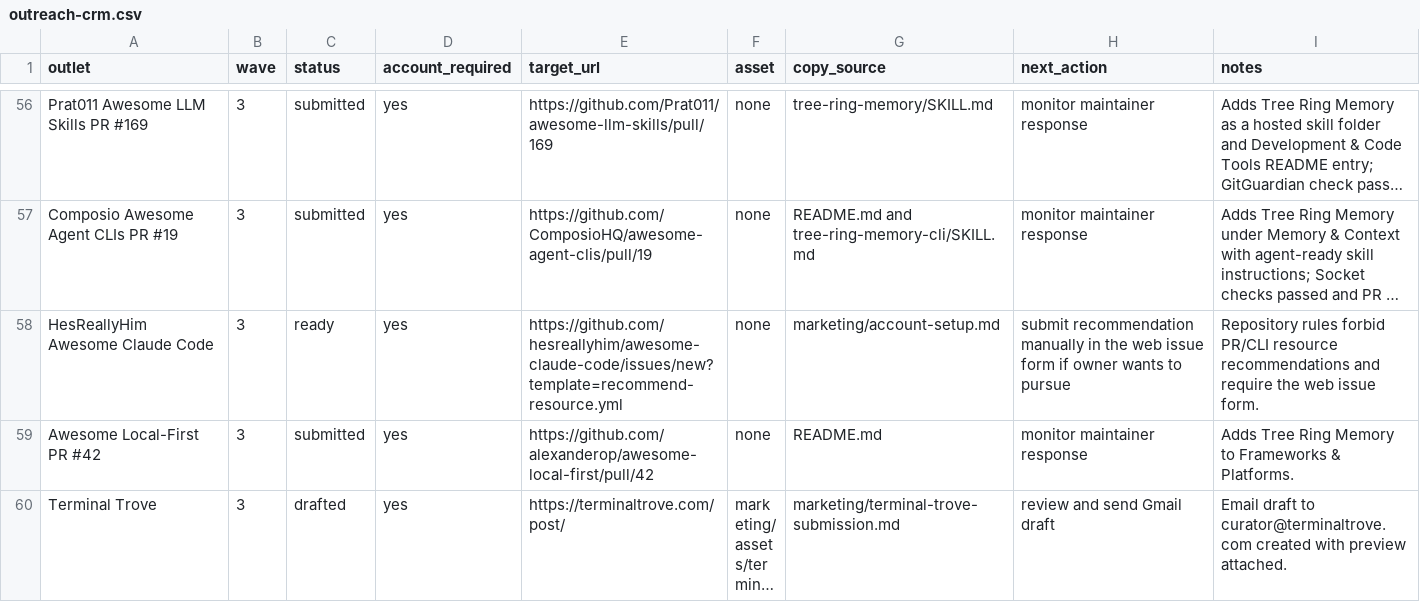
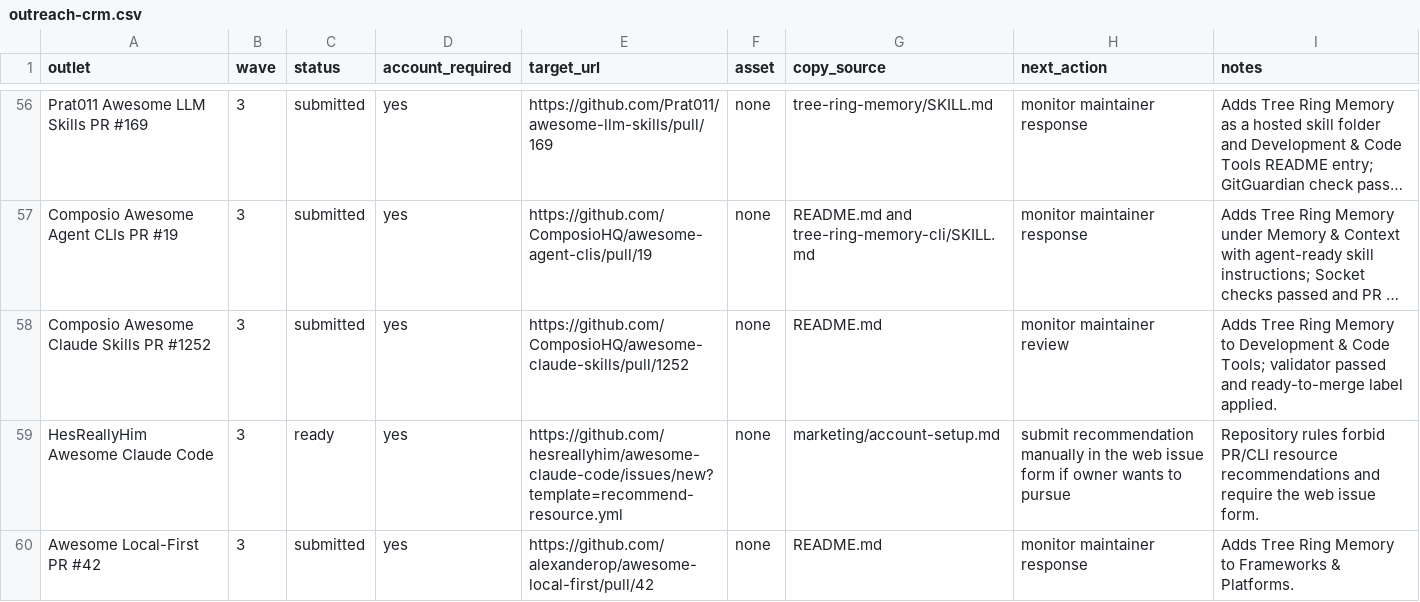
Before and after one commit to TerminallyLazy/Tree-Ring-Memory, a CSV file: marketing/outreach-crm.csv, drawn as a sheet; only a part is shown, gaps mark what is left out; the shorter side is filled out with more unchanged rows; long unchanged cells end in …; the diff names each change by its address in the sheet, - before the commit and + after, or states it on an @@ line.

```diff
--- a/marketing/outreach-crm.csv
+++ b/marketing/outreach-crm.csv
+row 58: Composio Awesome Claude Skills PR #1252 | 3 | submitted | yes | https://github.com/ComposioHQ/awesome-claude-skills/pull/1252 | none | README.md | monitor maintainer review | Adds Tree Ring Memory to Development & Code Tools; validator passed and ready-to-merge label applied.
```
Also changed, not shown: marketing/submission-ledger.csv, 2 other files.
